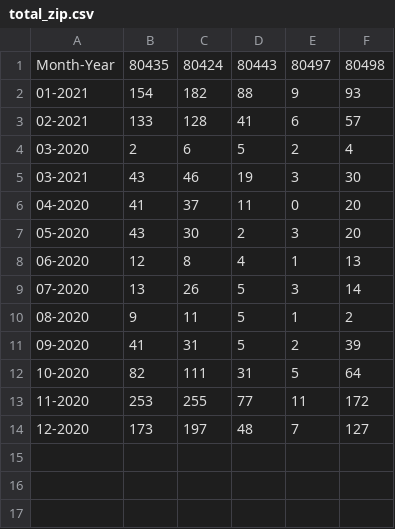
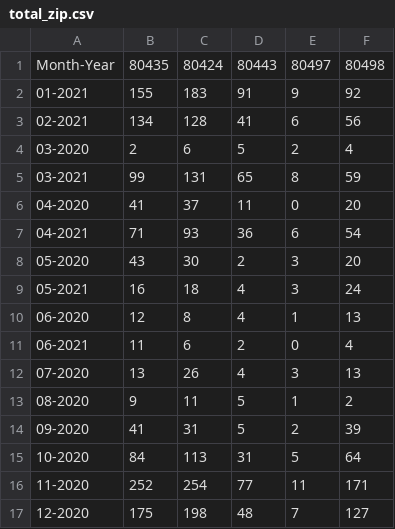
Before and after one commit to SCPHCovid19Data/scph_covid19, a CSV file: total_zip.csv, drawn as a sheet.

```diff
--- a/total_zip.csv
+++ b/total_zip.csv
@@ -1,14 +1,17 @@
 "Month-Year","80435","80424","80443","80497","80498"
-"01-2021",154,182,88,9,93
-"02-2021",133,128,41,6,57
+"01-2021",155,183,91,9,92
+"02-2021",134,128,41,6,56
 "03-2020",2,6,5,2,4
-"03-2021",43,46,19,3,30
+"03-2021",99,131,65,8,59
 "04-2020",41,37,11,0,20
+"04-2021",71,93,36,6,54
 "05-2020",43,30,2,3,20
+"05-2021",16,18,4,3,24
 "06-2020",12,8,4,1,13
-"07-2020",13,26,5,3,14
+"06-2021",11,6,2,0,4
+"07-2020",13,26,4,3,13
 "08-2020",9,11,5,1,2
 "09-2020",41,31,5,2,39
-"10-2020",82,111,31,5,64
-"11-2020",253,255,77,11,172
-"12-2020",173,197,48,7,127
+"10-2020",84,113,31,5,64
+"11-2020",252,254,77,11,171
+"12-2020",175,198,48,7,127
```
Also changed, not shown: age_total.csv, descriptive_stats_table.csv, 17 other files.
